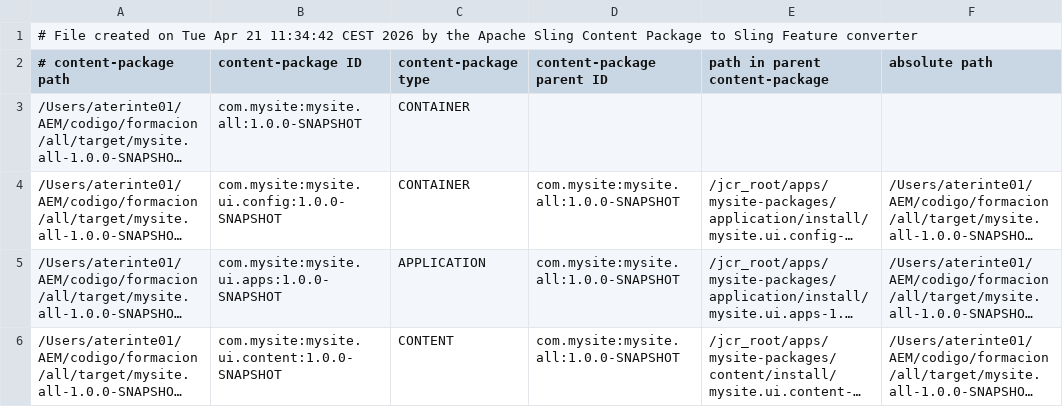
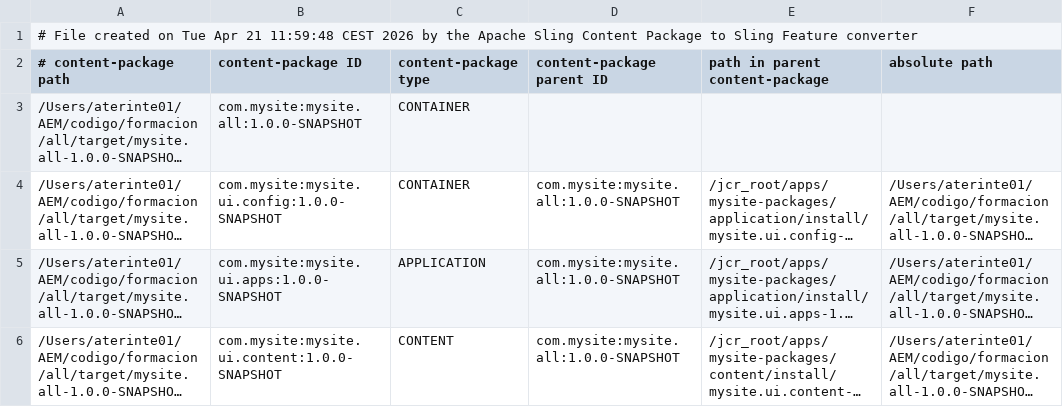
Before and after one commit to AlexTerinte/formacio, a CSV file: all/target/cp-conversion/fm.out/content-packages.csv, drawn as a sheet; long unchanged cells end in ….

```diff
--- a/all/target/cp-conversion/fm.out/content-packages.csv
+++ b/all/target/cp-conversion/fm.out/content-packages.csv
@@ -1,2 +1,2 @@
-# File created on Tue Apr 21 11:34:42 CEST 2026 by the Apache Sling Content Package to Sling Feature converter
+# File created on Tue Apr 21 11:59:48 CEST 2026 by the Apache Sling Content Package to Sling Feature converter
 # content-package path, content-package ID, content-package type, content-package parent ID, path in parent content-package, absolute path
```
Also changed, not shown: 51 other files.
